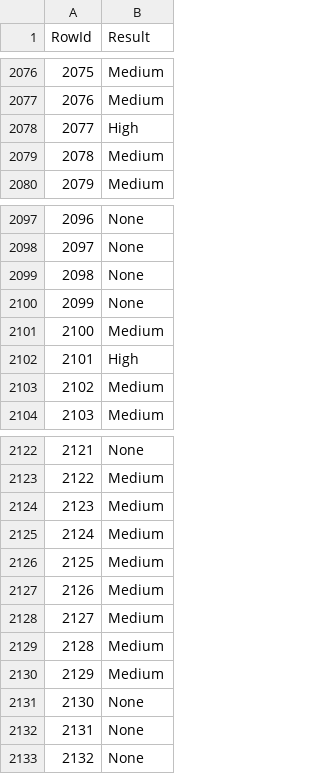
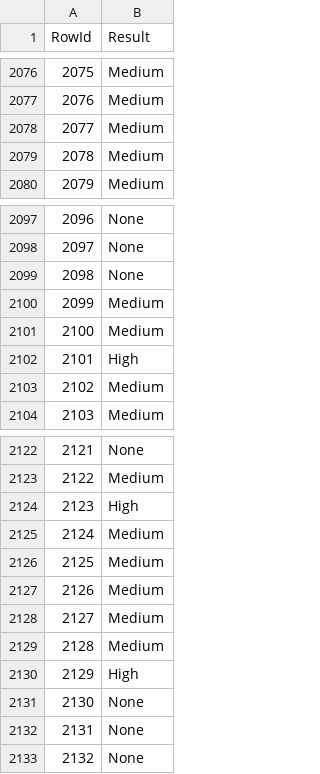
Before and after one commit to JoseBambora/ProjetoDAA, a CSV file: DatasetCompetition/grupo20_rft.csv, drawn as a sheet; only a part is shown, gaps mark what is left out; the diff covers the shown part only.

```diff
--- a/DatasetCompetition/grupo20_rft.csv
+++ b/DatasetCompetition/grupo20_rft.csv
@@ -2077,3 +2077,3 @@ RowId,Result
 2076,Medium
-2077,High
+2077,Medium
 2078,Medium
@@ -2099,3 +2099,3 @@ RowId,Result
 2098,None
-2099,None
+2099,Medium
 2100,Medium
@@ -2123,3 +2123,3 @@ RowId,Result
 2122,Medium
-2123,Medium
+2123,High
 2124,Medium
@@ -2129,3 +2129,3 @@ RowId,Result
 2128,Medium
-2129,Medium
+2129,High
 2130,None
```
Also changed, not shown: 16 edited cells elsewhere in this file, 2 other files.
